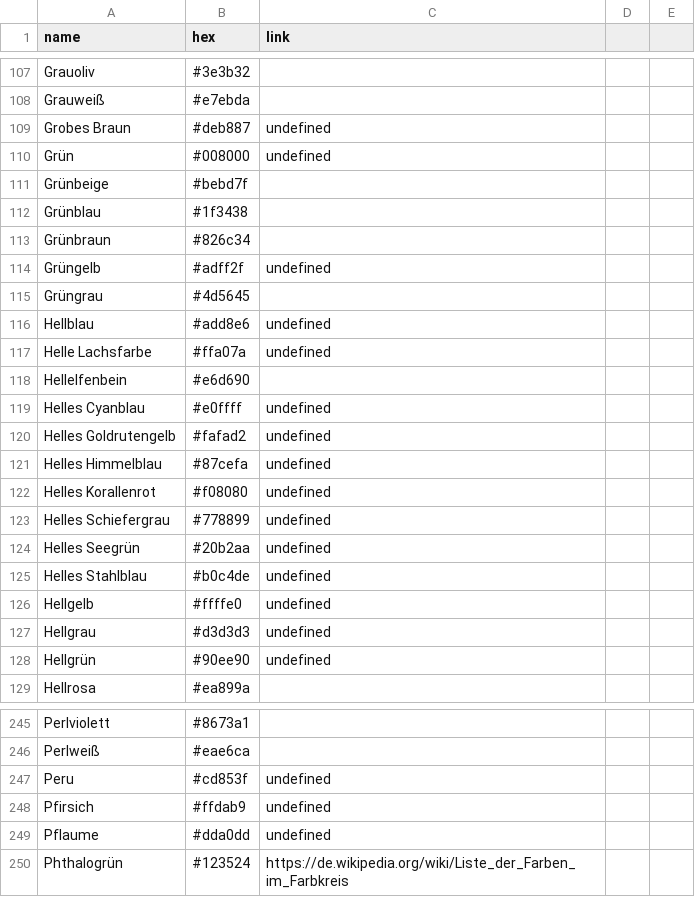
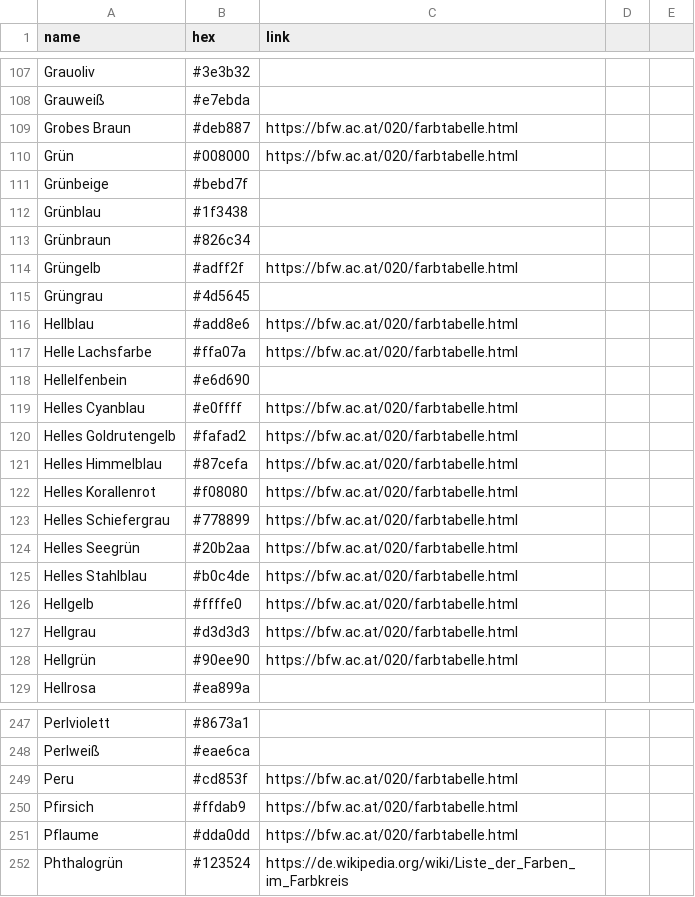
Before and after one commit to meodai/farbnamen, a CSV file: colors.csv, drawn as a sheet; only a part is shown, gaps mark what is left out; the diff covers the shown part only.

```diff
--- a/colors.csv
+++ b/colors.csv
@@ -108,4 +108,4 @@ Grauoliv,#3e3b32,
 Grauweiß,#e7ebda,
-Grobes Braun,#deb887,undefined
-Grün,#008000,undefined
+Grobes Braun,#deb887,https://bfw.ac.at/020/farbtabelle.html
+Grün,#008000,https://bfw.ac.at/020/farbtabelle.html
 Grünbeige,#bebd7f,
@@ -113,17 +113,17 @@ Grünblau,#1f3438,
 Grünbraun,#826c34,
-Grüngelb,#adff2f,undefined
+Grüngelb,#adff2f,https://bfw.ac.at/020/farbtabelle.html
 Grüngrau,#4d5645,
-Hellblau,#add8e6,undefined
-Helle Lachsfarbe,#ffa07a,undefined
+Hellblau,#add8e6,https://bfw.ac.at/020/farbtabelle.html
+Helle Lachsfarbe,#ffa07a,https://bfw.ac.at/020/farbtabelle.html
 Hellelfenbein,#e6d690,
-Helles Cyanblau,#e0ffff,undefined
-Helles Goldrutengelb,#fafad2,undefined
-Helles Himmelblau,#87cefa,undefined
-Helles Korallenrot,#f08080,undefined
-Helles Schiefergrau,#778899,undefined
-Helles Seegrün,#20b2aa,undefined
-Helles Stahlblau,#b0c4de,undefined
-Hellgelb,#ffffe0,undefined
-Hellgrau,#d3d3d3,undefined
-Hellgrün,#90ee90,undefined
+Helles Cyanblau,#e0ffff,https://bfw.ac.at/020/farbtabelle.html
+Helles Goldrutengelb,#fafad2,https://bfw.ac.at/020/farbtabelle.html
+Helles Himmelblau,#87cefa,https://bfw.ac.at/020/farbtabelle.html
+Helles Korallenrot,#f08080,https://bfw.ac.at/020/farbtabelle.html
+Helles Schiefergrau,#778899,https://bfw.ac.at/020/farbtabelle.html
+Helles Seegrün,#20b2aa,https://bfw.ac.at/020/farbtabelle.html
+Helles Stahlblau,#b0c4de,https://bfw.ac.at/020/farbtabelle.html
+Hellgelb,#ffffe0,https://bfw.ac.at/020/farbtabelle.html
+Hellgrau,#d3d3d3,https://bfw.ac.at/020/farbtabelle.html
+Hellgrün,#90ee90,https://bfw.ac.at/020/farbtabelle.html
 Hellrosa,#ea899a,
@@ -246,5 +248,5 @@ Perlviolett,#8673a1,
 Perlweiß,#eae6ca,
-Peru,#cd853f,undefined
-Pfirsich,#ffdab9,undefined
-Pflaume,#dda0dd,undefined
+Peru,#cd853f,https://bfw.ac.at/020/farbtabelle.html
+Pfirsich,#ffdab9,https://bfw.ac.at/020/farbtabelle.html
+Pflaume,#dda0dd,https://bfw.ac.at/020/farbtabelle.html
 Phthalogrün,#123524,https://de.wikipedia.org/wiki/Liste_der_Farben_im_Farbkreis
```
Also changed, not shown: 2 added rows and 93 edited cells elsewhere in this file, 7 other files.
